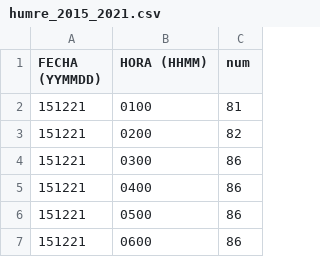
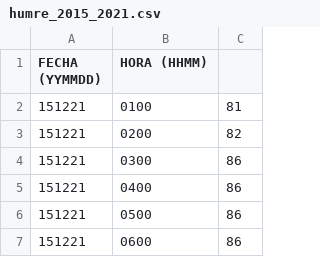
Before and after one commit to Joshue0/Datos_MMA, a CSV file: humre_2015_2021.csv, drawn as a sheet; only a part is shown.

Commit message:
Update humre_2015_2021.csv

```diff
--- a/humre_2015_2021.csv
+++ b/humre_2015_2021.csv
@@ -1,2 +1,2 @@
-FECHA (YYMMDD);HORA (HHMM);num;
+FECHA (YYMMDD);HORA (HHMM);;
 151221;0100;81;
```
